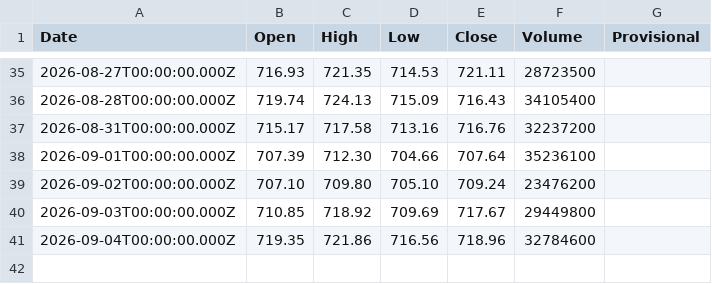
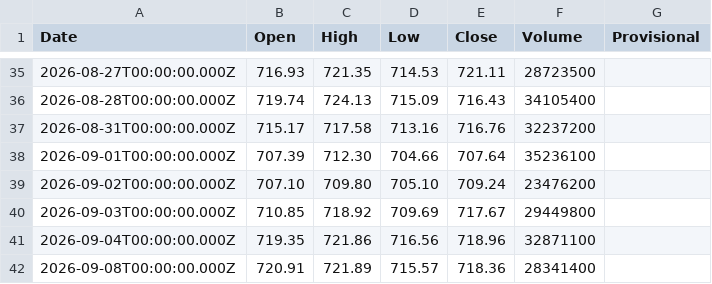
Before and after one commit to truedichotomy/QQQ_long_term_strategy, a CSV file: data/QQQ (local).csv, drawn as a sheet; only a part is shown, gaps mark what is left out.

```diff
--- a/data/QQQ (local).csv
+++ b/data/QQQ (local).csv
@@ -40,2 +40,3 @@
 "2026-09-03T00:00:00.000Z","710.85","718.92","709.69","717.67","29449800",""
-"2026-09-04T00:00:00.000Z","719.35","721.86","716.56","718.96","32784600",""
+"2026-09-04T00:00:00.000Z","719.35","721.86","716.56","718.96","32871100",""
+"2026-09-08T00:00:00.000Z","720.91","721.89","715.57","718.36","28341400",""
```
Also changed, not shown: 2 other files.
